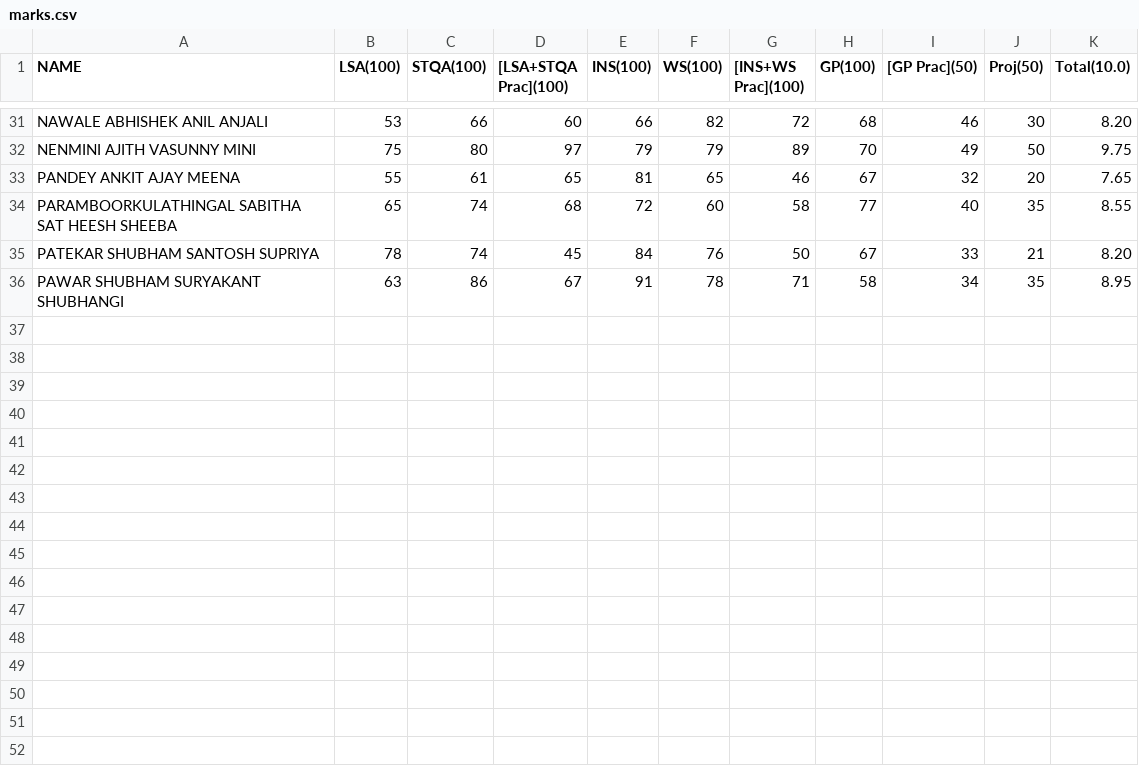
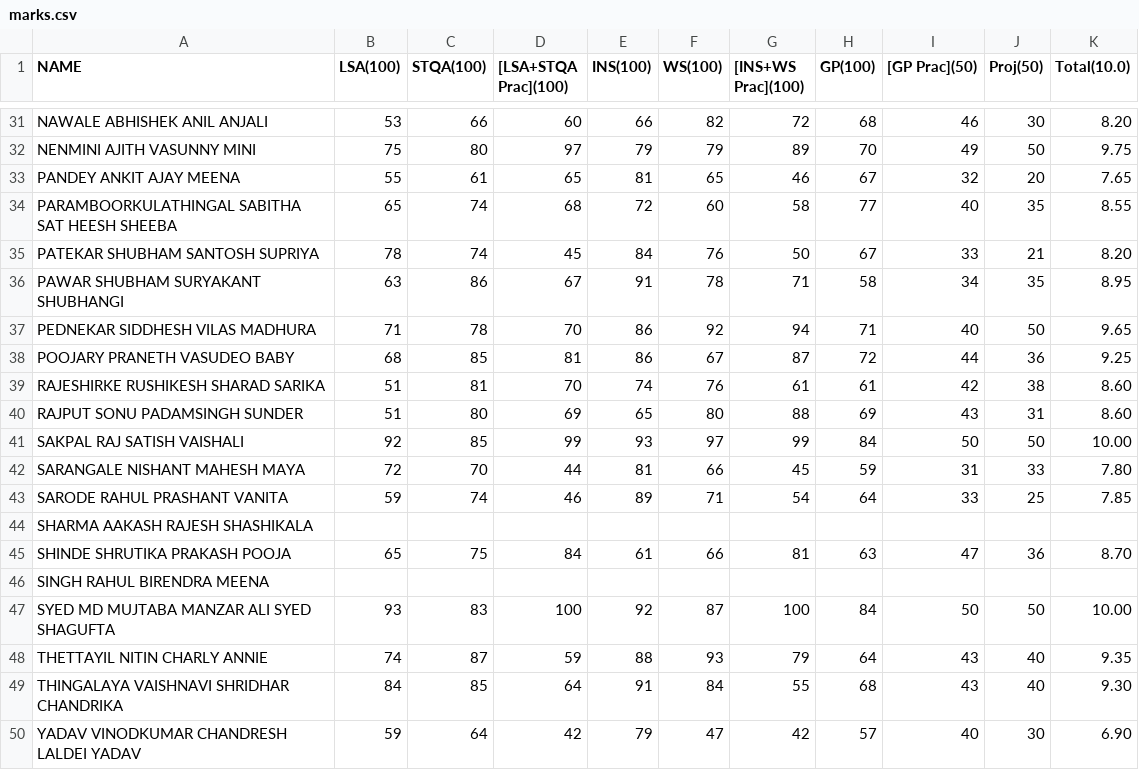
Before and after one commit to om-111/g, a CSV file: TY/marks.csv, drawn as a sheet; only a part is shown, gaps mark what is left out; the diff names each change by its address in the sheet, - before the commit and + after, or states it on an @@ line.

Commit message:
Update marks.csv

```diff
--- a/TY/marks.csv
+++ b/TY/marks.csv
+row 37: PEDNEKAR SIDDHESH VILAS MADHURA | 71 | 78 | 70 | 86 | 92 | 94 | 71 | 40 | 50 | 9.65
+row 38: POOJARY PRANETH VASUDEO BABY | 68 | 85 | 81 | 86 | 67 | 87 | 72 | 44 | 36 | 9.25
+row 39: RAJESHIRKE RUSHIKESH SHARAD SARIKA | 51 | 81 | 70 | 74 | 76 | 61 | 61 | 42 | 38 | 8.60
+row 40: RAJPUT SONU PADAMSINGH SUNDER | 51 | 80 | 69 | 65 | 80 | 88 | 69 | 43 | 31 | 8.60
+row 41: SAKPAL RAJ SATISH VAISHALI | 92 | 85 | 99 | 93 | 97 | 99 | 84 | 50 | 50 | 10.00
+row 42: SARANGALE NISHANT MAHESH MAYA | 72 | 70 | 44 | 81 | 66 | 45 | 59 | 31 | 33 | 7.80
+row 43: SARODE RAHUL PRASHANT VANITA | 59 | 74 | 46 | 89 | 71 | 54 | 64 | 33 | 25 | 7.85
+row 44: SHARMA AAKASH RAJESH SHASHIKALA
+row 45: SHINDE SHRUTIKA PRAKASH POOJA | 65 | 75 | 84 | 61 | 66 | 81 | 63 | 47 | 36 | 8.70
+row 46: SINGH RAHUL BIRENDRA MEENA
+row 47: SYED MD MUJTABA MANZAR ALI SYED SHAGUFTA | 93 | 83 | 100 | 92 | 87 | 100 | 84 | 50 | 50 | 10.00
+row 48: THETTAYIL NITIN CHARLY ANNIE | 74 | 87 | 59 | 88 | 93 | 79 | 64 | 43 | 40 | 9.35
+row 49: THINGALAYA VAISHNAVI SHRIDHAR CHANDRIKA | 84 | 85 | 64 | 91 | 84 | 55 | 68 | 43 | 40 | 9.30
+row 50: YADAV VINODKUMAR CHANDRESH LALDEI YADAV | 59 | 64 | 42 | 79 | 47 | 42 | 57 | 40 | 30 | 6.90
```
